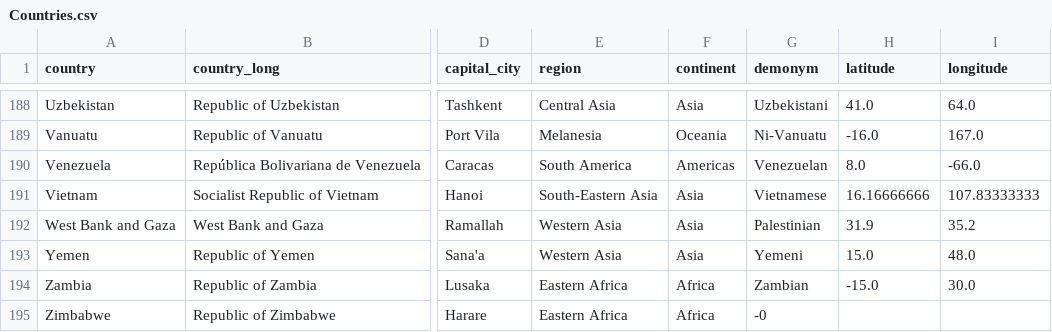
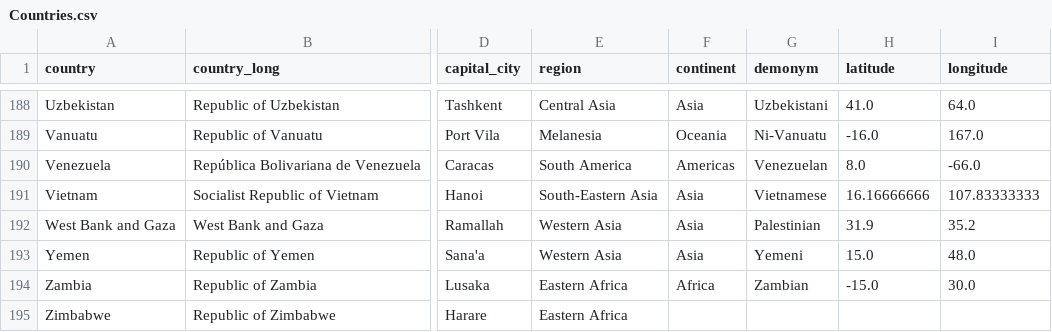
Before and after one commit to shivamdevraj02/Panda, a CSV file: Countries.csv, drawn as a sheet; only a part is shown, gaps mark what is left out; the diff names each change by its address in the sheet, - before the commit and + after, or states it on an @@ line.

Commit message:
Update Countries.csv

```diff
--- a/Countries.csv
+++ b/Countries.csv
-F195 (continent): Africa
+F195 (continent): (empty)
-G195 (demonym): -0
+G195 (demonym): (empty)
```
